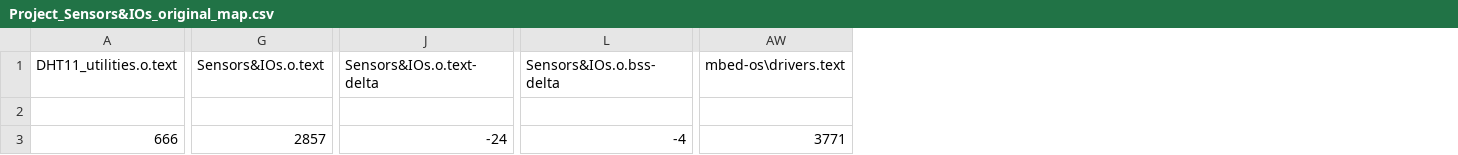
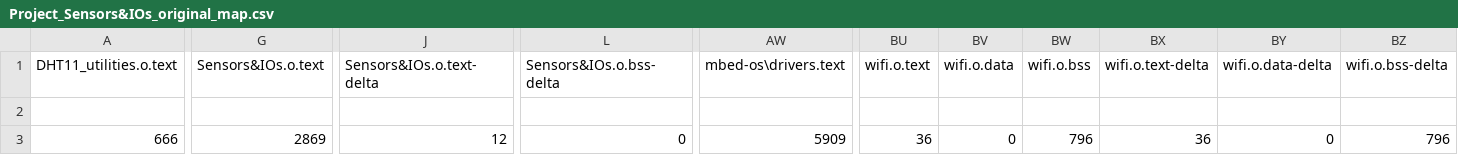
Before and after one commit to htetmyatmoe/MAPP, a CSV file: BUILD/NUCLEO_F103RB/ARMC6/Project_Sensors&IOs_original_map.csv, drawn as a sheet; only a part is shown, gaps mark what is left out; the diff covers the shown part only; the diff names each change by its address in the sheet, - before the commit and + after, or states it on an @@ line.

```diff
--- a/BUILD/NUCLEO_F103RB/ARMC6/Project_Sensors&IOs_original_map.csv
+++ b/BUILD/NUCLEO_F103RB/ARMC6/Project_Sensors&IOs_original_map.csv
+column BU (wifi.o.text), row 3: 36
+column BV (wifi.o.data), row 3: 0
+column BW (wifi.o.bss), row 3: 796
+column BX (wifi.o.text-delta), row 3: 36
+column BY (wifi.o.data-delta), row 3: 0
+column BZ (wifi.o.bss-delta), row 3: 796
-G3 (Sensors&IOs.o.text): 2857
+G3 (Sensors&IOs.o.text): 2869
-J3 (Sensors&IOs.o.text-delta): -24
+J3 (Sensors&IOs.o.text-delta): 12
-L3 (Sensors&IOs.o.bss-delta): -4
+L3 (Sensors&IOs.o.bss-delta): 0
-AW3 (mbed-os\drivers.text): 3771
+AW3 (mbed-os\drivers.text): 5909
```
Also changed, not shown: 3 edited cells elsewhere in this file, 12 other files.
